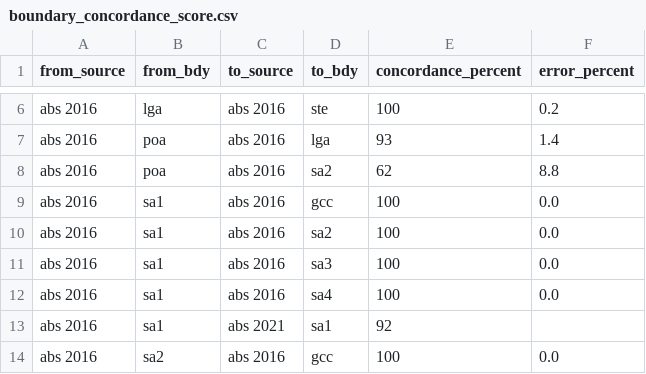
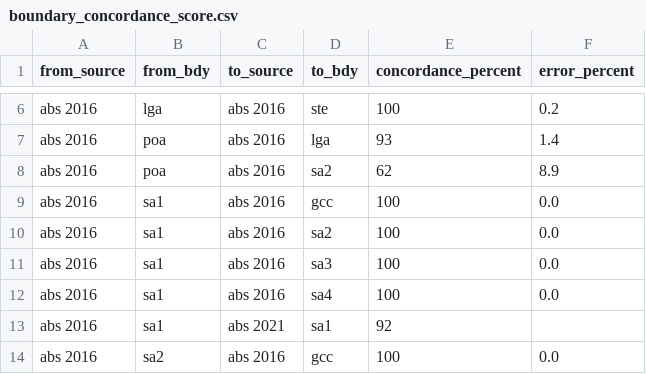
Before and after one commit to iag-geo/concord, a CSV file: data/boundary_concordance_score.csv, drawn as a sheet; only a part is shown, gaps mark what is left out.

Commit message:
Updates for 202402 release

```diff
--- a/data/boundary_concordance_score.csv
+++ b/data/boundary_concordance_score.csv
@@ -7,3 +7,3 @@ abs 2016,lga,abs 2016,ste,100,0.2
 abs 2016,poa,abs 2016,lga,93,1.4
-abs 2016,poa,abs 2016,sa2,62,8.8
+abs 2016,poa,abs 2016,sa2,62,8.9
 abs 2016,sa1,abs 2016,gcc,100,0.0
```
